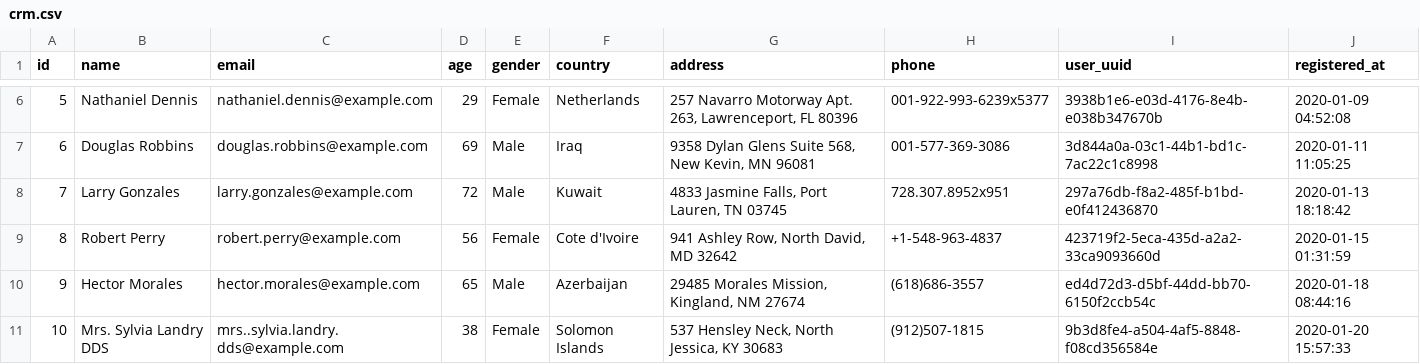
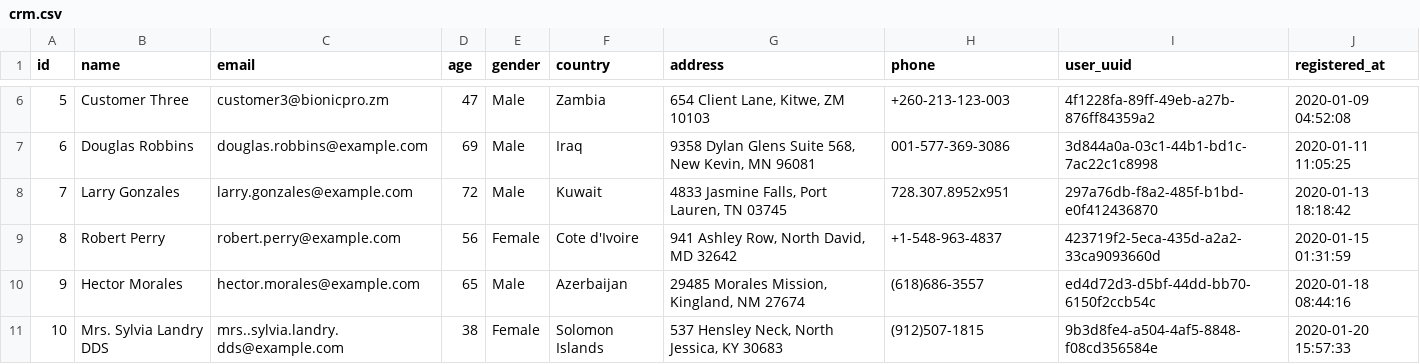
Before and after one commit to boniffacci/architecture-bionicpro, a CSV file: crm_api/crm.csv, drawn as a sheet; only a part is shown, gaps mark what is left out; the diff covers the shown part only.

Commit message:
Убираем user_id

```diff
--- a/crm_api/crm.csv
+++ b/crm_api/crm.csv
@@ -6,2 +6,2 @@ id,name,email,age,gender,country,address,phone,user_uuid,registered_at
-5,Nathaniel Dennis,nathaniel.dennis@example.com,29,Female,Netherlands,"257 Navarro Motorway Apt. 263, Lawrenceport, FL 80396",001-922-993-6239x5377,3938b1e6-e03d-4176-8e4b-e038b347670b,2020-01-09 04:52:08
+5,Customer Three,customer3@bionicpro.zm,47,Male,Zambia,"654 Client Lane, Kitwe, ZM 10103",+260-213-123-003,4f1228fa-89ff-49eb-a27b-876ff84359a2,2020-01-09 04:52:08
 6,Douglas Robbins,douglas.robbins@example.com,69,Male,Iraq,"9358 Dylan Glens Suite 568, New Kevin, MN 96081",001-577-369-3086,3d844a0a-03c1-44b1-bd1c-7ac22c1c8998,2020-01-11 11:05:25
```
Also changed, not shown: 32 edited cells elsewhere in this file, 4 other files.
